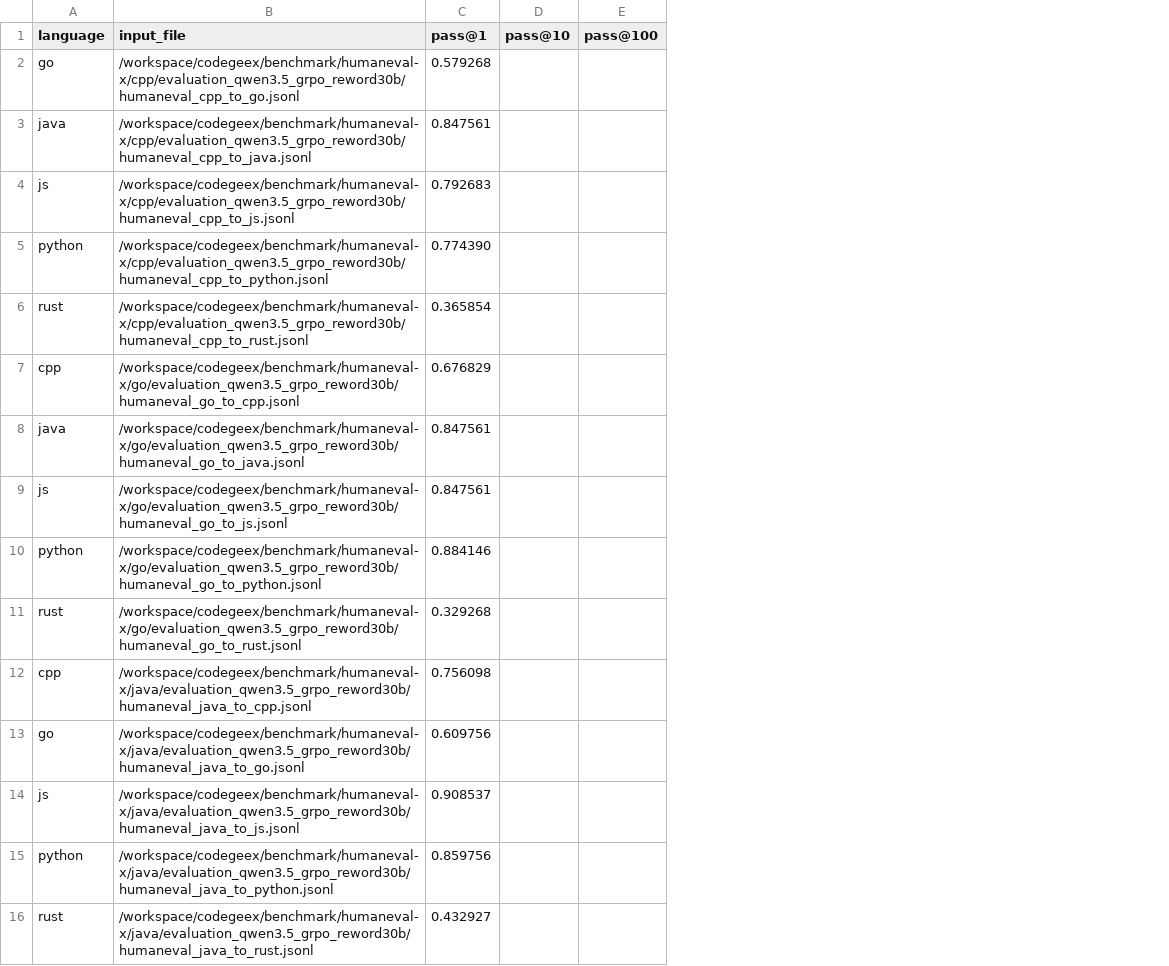
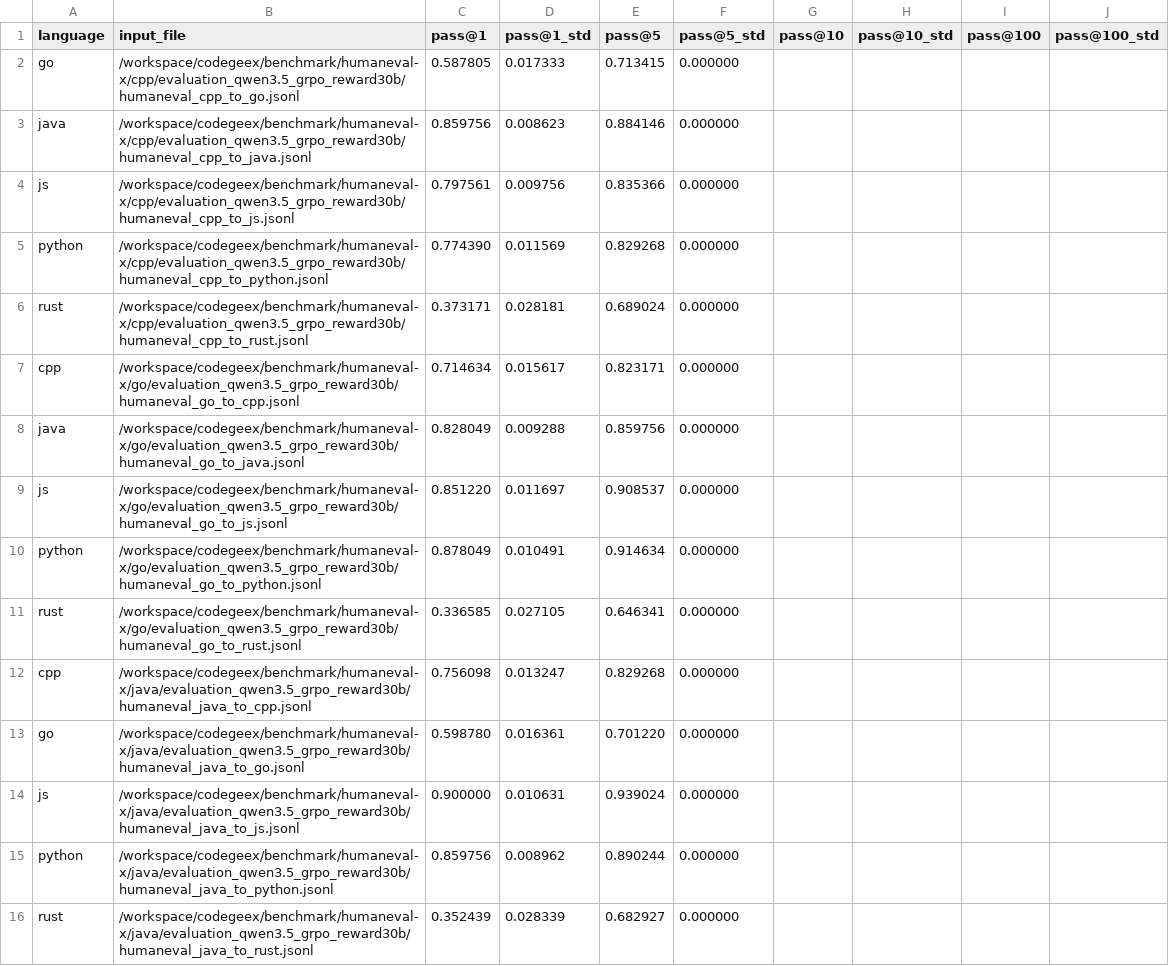
Before and after one commit to yohei-kobashi/CodeGeeX, a CSV file: evaluation_qwen3.5_grpo_reward30b.csv, drawn as a sheet; only a part is shown; the diff covers the shown part only; the diff names each change by its address in the sheet, - before the commit and + after, or states it on an @@ line.

```diff
--- a/evaluation_qwen3.5_grpo_reward30b.csv
+++ b/evaluation_qwen3.5_grpo_reward30b.csv
+column D (pass@1_std), rows 2-16: 0.017333 | 0.008623 | 0.009756 | 0.011569 | 0.028181 | 0.015617 | 0.009288 | 0.011697 | 0.010491 | 0.027105 | 0.013247 | 0.016361 | 0.010631 | 0.008962 | 0.028339
+column E (pass@5), rows 2-16: 0.713415 | 0.884146 | 0.835366 | 0.829268 | 0.689024 | 0.823171 | 0.859756 | 0.908537 | 0.914634 | 0.646341 | 0.829268 | 0.701220 | 0.939024 | 0.890244 | 0.682927
+column F (pass@5_std), rows 2-16: all 0.000000
+column H (pass@10_std), empty
+column J (pass@100_std), empty
-B2 (input_file): /workspace/codegeex/benchmark/humaneval-x/cpp/evaluation_qwen3.5_grpo_reword30b/humaneval_cpp_to_go.jsonl
+B2 (input_file): /workspace/codegeex/benchmark/humaneval-x/cpp/evaluation_qwen3.5_grpo_reward30b/humaneval_cpp_to_go.jsonl
-C2 (pass@1): 0.579268
+C2 (pass@1): 0.587805
-B3 (input_file): /workspace/codegeex/benchmark/humaneval-x/cpp/evaluation_qwen3.5_grpo_reword30b/humaneval_cpp_to_java.jsonl
+B3 (input_file): /workspace/codegeex/benchmark/humaneval-x/cpp/evaluation_qwen3.5_grpo_reward30b/humaneval_cpp_to_java.jsonl
-C3 (pass@1): 0.847561
+C3 (pass@1): 0.859756
-B4 (input_file): /workspace/codegeex/benchmark/humaneval-x/cpp/evaluation_qwen3.5_grpo_reword30b/humaneval_cpp_to_js.jsonl
+B4 (input_file): /workspace/codegeex/benchmark/humaneval-x/cpp/evaluation_qwen3.5_grpo_reward30b/humaneval_cpp_to_js.jsonl
-C4 (pass@1): 0.792683
+C4 (pass@1): 0.797561
-B5 (input_file): /workspace/codegeex/benchmark/humaneval-x/cpp/evaluation_qwen3.5_grpo_reword30b/humaneval_cpp_to_python.jsonl
+B5 (input_file): /workspace/codegeex/benchmark/humaneval-x/cpp/evaluation_qwen3.5_grpo_reward30b/humaneval_cpp_to_python.jsonl
-B6 (input_file): /workspace/codegeex/benchmark/humaneval-x/cpp/evaluation_qwen3.5_grpo_reword30b/humaneval_cpp_to_rust.jsonl
+B6 (input_file): /workspace/codegeex/benchmark/humaneval-x/cpp/evaluation_qwen3.5_grpo_reward30b/humaneval_cpp_to_rust.jsonl
-C6 (pass@1): 0.365854
+C6 (pass@1): 0.373171
-B7 (input_file): /workspace/codegeex/benchmark/humaneval-x/go/evaluation_qwen3.5_grpo_reword30b/humaneval_go_to_cpp.jsonl
+B7 (input_file): /workspace/codegeex/benchmark/humaneval-x/go/evaluation_qwen3.5_grpo_reward30b/humaneval_go_to_cpp.jsonl
-C7 (pass@1): 0.676829
+C7 (pass@1): 0.714634
-B8 (input_file): /workspace/codegeex/benchmark/humaneval-x/go/evaluation_qwen3.5_grpo_reword30b/humaneval_go_to_java.jsonl
+B8 (input_file): /workspace/codegeex/benchmark/humaneval-x/go/evaluation_qwen3.5_grpo_reward30b/humaneval_go_to_java.jsonl
-C8 (pass@1): 0.847561
+C8 (pass@1): 0.828049
-B9 (input_file): /workspace/codegeex/benchmark/humaneval-x/go/evaluation_qwen3.5_grpo_reword30b/humaneval_go_to_js.jsonl
+B9 (input_file): /workspace/codegeex/benchmark/humaneval-x/go/evaluation_qwen3.5_grpo_reward30b/humaneval_go_to_js.jsonl
-C9 (pass@1): 0.847561
+C9 (pass@1): 0.851220
-B10 (input_file): /workspace/codegeex/benchmark/humaneval-x/go/evaluation_qwen3.5_grpo_reword30b/humaneval_go_to_python.jsonl
+B10 (input_file): /workspace/codegeex/benchmark/humaneval-x/go/evaluation_qwen3.5_grpo_reward30b/humaneval_go_to_python.jsonl
-C10 (pass@1): 0.884146
+C10 (pass@1): 0.878049
-B11 (input_file): /workspace/codegeex/benchmark/humaneval-x/go/evaluation_qwen3.5_grpo_reword30b/humaneval_go_to_rust.jsonl
+B11 (input_file): /workspace/codegeex/benchmark/humaneval-x/go/evaluation_qwen3.5_grpo_reward30b/humaneval_go_to_rust.jsonl
-C11 (pass@1): 0.329268
+C11 (pass@1): 0.336585
-B12 (input_file): /workspace/codegeex/benchmark/humaneval-x/java/evaluation_qwen3.5_grpo_reword30b/humaneval_java_to_cpp.jsonl
+B12 (input_file): /workspace/codegeex/benchmark/humaneval-x/java/evaluation_qwen3.5_grpo_reward30b/humaneval_java_to_cpp.jsonl
-B13 (input_file): /workspace/codegeex/benchmark/humaneval-x/java/evaluation_qwen3.5_grpo_reword30b/humaneval_java_to_go.jsonl
+B13 (input_file): /workspace/codegeex/benchmark/humaneval-x/java/evaluation_qwen3.5_grpo_reward30b/humaneval_java_to_go.jsonl
-C13 (pass@1): 0.609756
+C13 (pass@1): 0.598780
-B14 (input_file): /workspace/codegeex/benchmark/humaneval-x/java/evaluation_qwen3.5_grpo_reword30b/humaneval_java_to_js.jsonl
+B14 (input_file): /workspace/codegeex/benchmark/humaneval-x/java/evaluation_qwen3.5_grpo_reward30b/humaneval_java_to_js.jsonl
-C14 (pass@1): 0.908537
+C14 (pass@1): 0.900000
-B15 (input_file): /workspace/codegeex/benchmark/humaneval-x/java/evaluation_qwen3.5_grpo_reword30b/humaneval_java_to_python.jsonl
+B15 (input_file): /workspace/codegeex/benchmark/humaneval-x/java/evaluation_qwen3.5_grpo_reward30b/humaneval_java_to_python.jsonl
-B16 (input_file): /workspace/codegeex/benchmark/humaneval-x/java/evaluation_qwen3.5_grpo_reword30b/humaneval_java_to_rust.jsonl
+B16 (input_file): /workspace/codegeex/benchmark/humaneval-x/java/evaluation_qwen3.5_grpo_reward30b/humaneval_java_to_rust.jsonl
-C16 (pass@1): 0.432927
+C16 (pass@1): 0.352439
```
Also changed, not shown: 1 added row and 30 edited cells elsewhere in this file, 16 other files.
